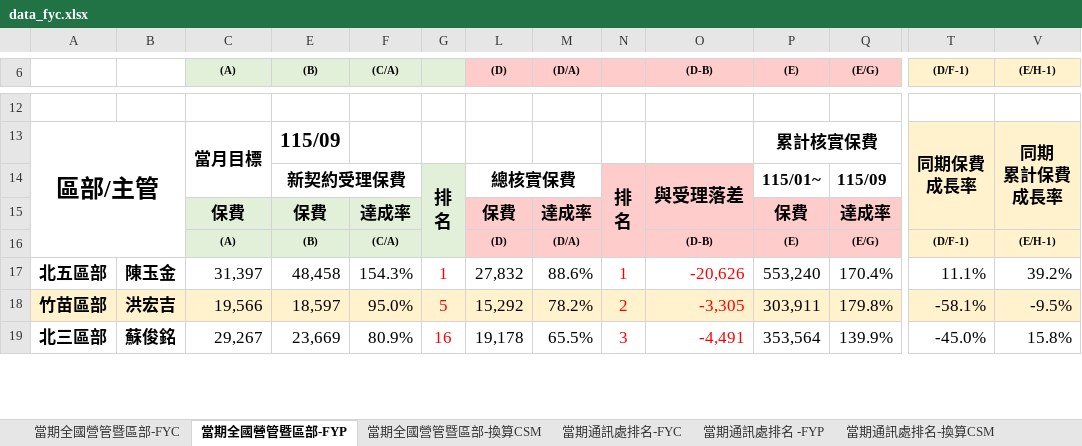
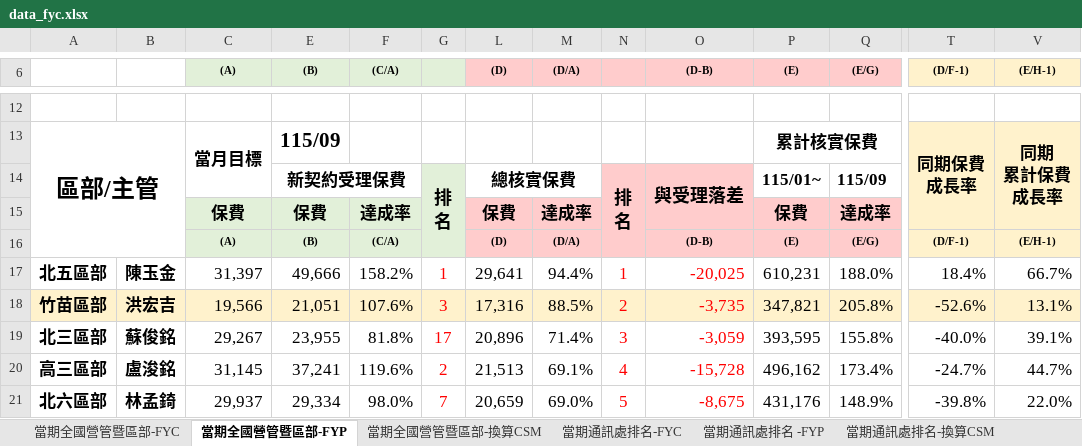
Before and after one commit to nehemiah1205/fubon-dashboard, an Excel workbook: data_fyc.xlsx, sheet 當期全國營管暨區部-FYP, drawn as a sheet; only a part is shown, gaps mark what is left out; values as stored, in another font and other column widths than the file's, no borders; charts and pictures and conditional formats not drawn; rows hold the shown columns only; the diff covers the shown part only; the diff names each change by its address in the sheet, - before the commit and + after, or states it on an @@ line.

```diff
--- a/data_fyc.xlsx (sheet 當期全國營管暨區部-FYP)
+++ b/data_fyc.xlsx (sheet 當期全國營管暨區部-FYP)
-E17 ((B)): 48,458
+E17 ((B)): 49,666
-F17 ((C/A)): 154.3%
+F17 ((C/A)): 158.2%
-L17 ((D)): 27,832
+L17 ((D)): 29,641
-M17 ((D/A)): 88.6%
+M17 ((D/A)): 94.4%
-O17 ((D-B)): -20,626
+O17 ((D-B)): -20,025
-P17 ((E)): 553,240
+P17 ((E)): 610,231
-Q17 ((E/G)): 170.4%
+Q17 ((E/G)): 188.0%
-T17 ((D/F-1)): 11.1%
+T17 ((D/F-1)): 18.4%
-V17 ((E/H-1)): 39.2%
+V17 ((E/H-1)): 66.7%
-E18 ((B)): 18,597
+E18 ((B)): 21,051
-F18 ((C/A)): 95.0%
+F18 ((C/A)): 107.6%
-G18: 5
+G18: 3
-L18 ((D)): 15,292
+L18 ((D)): 17,316
-M18 ((D/A)): 78.2%
+M18 ((D/A)): 88.5%
-O18 ((D-B)): -3,305
+O18 ((D-B)): -3,735
-P18 ((E)): 303,911
+P18 ((E)): 347,821
-Q18 ((E/G)): 179.8%
+Q18 ((E/G)): 205.8%
-T18 ((D/F-1)): -58.1%
+T18 ((D/F-1)): -52.6%
-V18 ((E/H-1)): -9.5%
+V18 ((E/H-1)): 13.1%
-E19 ((B)): 23,669
+E19 ((B)): 23,955
-F19 ((C/A)): 80.9%
+F19 ((C/A)): 81.8%
-G19: 16
+G19: 17
-L19 ((D)): 19,178
+L19 ((D)): 20,896
-M19 ((D/A)): 65.5%
+M19 ((D/A)): 71.4%
-O19 ((D-B)): -4,491
+O19 ((D-B)): -3,059
-P19 ((E)): 353,564
+P19 ((E)): 393,595
-Q19 ((E/G)): 139.9%
+Q19 ((E/G)): 155.8%
-T19 ((D/F-1)): -45.0%
+T19 ((D/F-1)): -40.0%
-V19 ((E/H-1)): 15.8%
+V19 ((E/H-1)): 39.1%
+row 20: 高三區部 | 盧浚銘 | 31,145 | 37,241 | 119.6% | 2 | 21,513 | 69.1% | 4 | -15,728 | 496,162 | 173.4% | -24.7% | 44.7%
+row 21: 北六區部 | 林孟錡 | 29,937 | 29,334 | 98.0% | 7 | 20,659 | 69.0% | 5 | -8,675 | 431,176 | 148.9% | -39.8% | 22.0%
```
Also changed, not shown: 3 added rows, 5 removed rows and 178 edited cells elsewhere in this sheet, sheet 個人排名_FYC, sheet 當期通訊處排名-換算CSM, sheet 當期通訊處排名-FYC, sheet 當期通訊處排名 -FYP, sheet 當期全國營管暨區部-FYC, sheet 當期全國營管暨區部-換算CSM, hidden cells, charts or pictures, data_kpi.xlsm.
